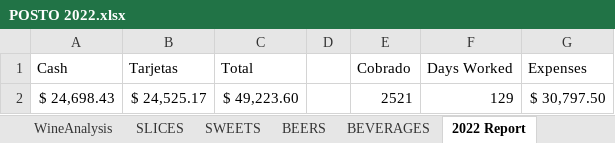
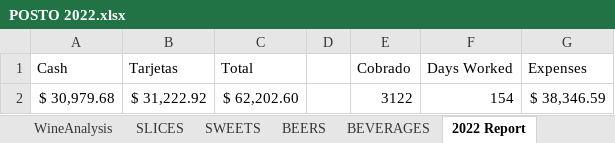
Before and after one commit to PieroMi/Data-Visualization-Web-App, an Excel workbook: POSTO 2022.xlsx, sheet 2022 Report, drawn as a sheet; values as stored, in another font and other column widths than the file's, no borders; removed rows and columns are numbered as before the commit, all else as after; the diff names each change by its address in the sheet, - before the commit and + after, or states it on an @@ line.

```diff
--- a/POSTO 2022.xlsx (sheet 2022 Report)
+++ b/POSTO 2022.xlsx (sheet 2022 Report)
-row 2: $ 24,698.43 | $ 24,525.17 | $ 49,223.60 |  | 2521 | 129 | $ 30,797.50
+row 2: $ 30,979.68 | $ 31,222.92 | $ 62,202.60 |  | 3122 | 154 | $ 38,346.59
```
Also changed, not shown: sheet PIZZAS, sheet BEVERAGES, sheet SLICES, sheet WINES, sheet SWEETS, sheet BEERS, 2 more sheets, other sheet tabs, formulas that keep their value, hidden cells.
